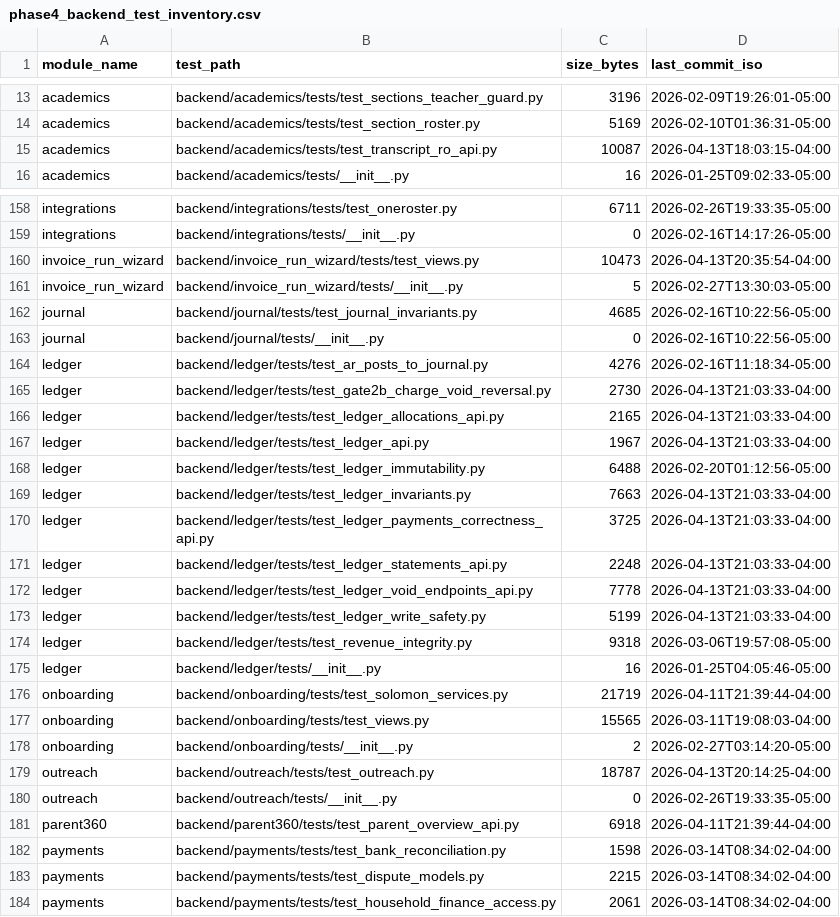
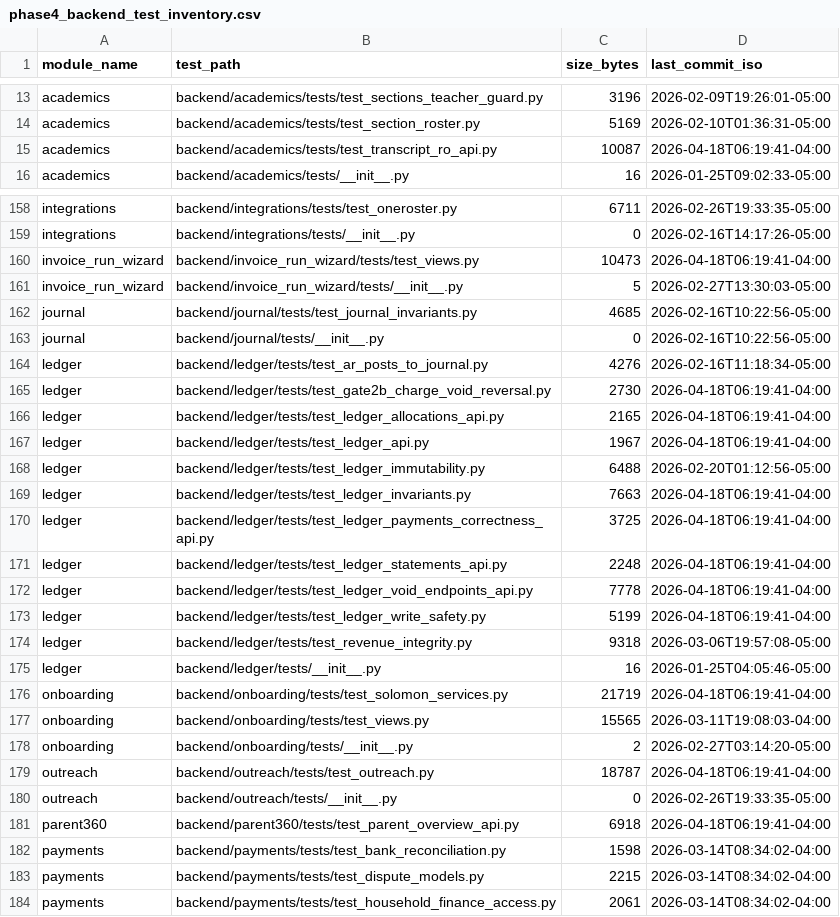
Before and after one commit to Arete0920/Crown-CSMS, a CSV file: docs/release/live-audit/phase4/phase4_backend_test_inventory.csv, drawn as a sheet; only a part is shown, gaps mark what is left out; the diff covers the shown part only.

```diff
--- a/docs/release/live-audit/phase4/phase4_backend_test_inventory.csv
+++ b/docs/release/live-audit/phase4/phase4_backend_test_inventory.csv
@@ -14,3 +14,3 @@
 "academics","backend/academics/tests/test_section_roster.py","5169","2026-02-10T01:36:31-05:00"
-"academics","backend/academics/tests/test_transcript_ro_api.py","10087","2026-04-13T18:03:15-04:00"
+"academics","backend/academics/tests/test_transcript_ro_api.py","10087","2026-04-18T06:19:41-04:00"
 "academics","backend/academics/tests/__init__.py","16","2026-01-25T09:02:33-05:00"
@@ -159,3 +159,3 @@
 "integrations","backend/integrations/tests/__init__.py","0","2026-02-16T14:17:26-05:00"
-"invoice_run_wizard","backend/invoice_run_wizard/tests/test_views.py","10473","2026-04-13T20:35:54-04:00"
+"invoice_run_wizard","backend/invoice_run_wizard/tests/test_views.py","10473","2026-04-18T06:19:41-04:00"
 "invoice_run_wizard","backend/invoice_run_wizard/tests/__init__.py","5","2026-02-27T13:30:03-05:00"
@@ -164,19 +164,19 @@
 "ledger","backend/ledger/tests/test_ar_posts_to_journal.py","4276","2026-02-16T11:18:34-05:00"
-"ledger","backend/ledger/tests/test_gate2b_charge_void_reversal.py","2730","2026-04-13T21:03:33-04:00"
-"ledger","backend/ledger/tests/test_ledger_allocations_api.py","2165","2026-04-13T21:03:33-04:00"
-"ledger","backend/ledger/tests/test_ledger_api.py","1967","2026-04-13T21:03:33-04:00"
+"ledger","backend/ledger/tests/test_gate2b_charge_void_reversal.py","2730","2026-04-18T06:19:41-04:00"
+"ledger","backend/ledger/tests/test_ledger_allocations_api.py","2165","2026-04-18T06:19:41-04:00"
+"ledger","backend/ledger/tests/test_ledger_api.py","1967","2026-04-18T06:19:41-04:00"
 "ledger","backend/ledger/tests/test_ledger_immutability.py","6488","2026-02-20T01:12:56-05:00"
-"ledger","backend/ledger/tests/test_ledger_invariants.py","7663","2026-04-13T21:03:33-04:00"
-"ledger","backend/ledger/tests/test_ledger_payments_correctness_api.py","3725","2026-04-13T21:03:33-04:00"
-"ledger","backend/ledger/tests/test_ledger_statements_api.py","2248","2026-04-13T21:03:33-04:00"
-"ledger","backend/ledger/tests/test_ledger_void_endpoints_api.py","7778","2026-04-13T21:03:33-04:00"
-"ledger","backend/ledger/tests/test_ledger_write_safety.py","5199","2026-04-13T21:03:33-04:00"
+"ledger","backend/ledger/tests/test_ledger_invariants.py","7663","2026-04-18T06:19:41-04:00"
+"ledger","backend/ledger/tests/test_ledger_payments_correctness_api.py","3725","2026-04-18T06:19:41-04:00"
+"ledger","backend/ledger/tests/test_ledger_statements_api.py","2248","2026-04-18T06:19:41-04:00"
+"ledger","backend/ledger/tests/test_ledger_void_endpoints_api.py","7778","2026-04-18T06:19:41-04:00"
+"ledger","backend/ledger/tests/test_ledger_write_safety.py","5199","2026-04-18T06:19:41-04:00"
 "ledger","backend/ledger/tests/test_revenue_integrity.py","9318","2026-03-06T19:57:08-05:00"
 "ledger","backend/ledger/tests/__init__.py","16","2026-01-25T04:05:46-05:00"
-"onboarding","backend/onboarding/tests/test_solomon_services.py","21719","2026-04-11T21:39:44-04:00"
+"onboarding","backend/onboarding/tests/test_solomon_services.py","21719","2026-04-18T06:19:41-04:00"
 "onboarding","backend/onboarding/tests/test_views.py","15565","2026-03-11T19:08:03-04:00"
 "onboarding","backend/onboarding/tests/__init__.py","2","2026-02-27T03:14:20-05:00"
-"outreach","backend/outreach/tests/test_outreach.py","18787","2026-04-13T20:14:25-04:00"
+"outreach","backend/outreach/tests/test_outreach.py","18787","2026-04-18T06:19:41-04:00"
 "outreach","backend/outreach/tests/__init__.py","0","2026-02-26T19:33:35-05:00"
-"parent360","backend/parent360/tests/test_parent_overview_api.py","6918","2026-04-11T21:39:44-04:00"
+"parent360","backend/parent360/tests/test_parent_overview_api.py","6918","2026-04-18T06:19:41-04:00"
 "payments","backend/payments/tests/test_bank_reconciliation.py","1598","2026-03-14T08:34:02-04:00"
```
Also changed, not shown: 1 added row and 49 edited cells elsewhere in this file, docs/release/live-audit/phase4/phase4_backend_app_inventory.csv, docs/release/live-audit/phase5/phase5_module_proof_matrix.csv, 31 other files.
